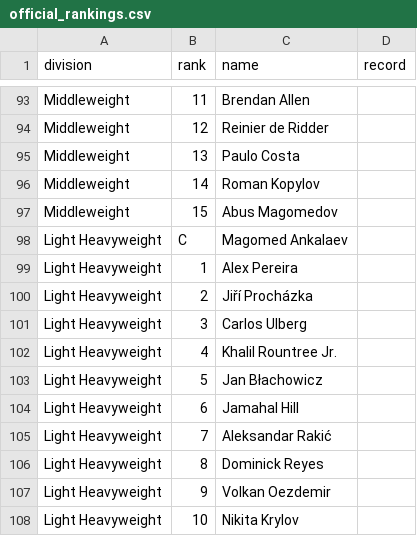
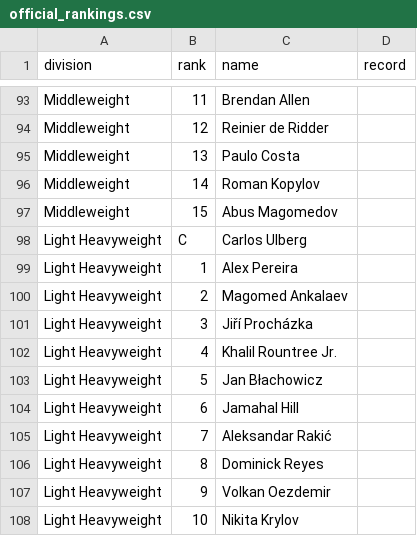
Before and after one commit to Fer6y/FergRank, a CSV file: ufc-rankings/data/official_rankings.csv, drawn as a sheet; only a part is shown, gaps mark what is left out.

```diff
--- a/ufc-rankings/data/official_rankings.csv
+++ b/ufc-rankings/data/official_rankings.csv
@@ -97,6 +97,6 @@ Middleweight,14,Roman Kopylov,
 Middleweight,15,Abus Magomedov,
-Light Heavyweight,C,Magomed Ankalaev,
+Light Heavyweight,C,Carlos Ulberg,
 Light Heavyweight,1,Alex Pereira,
-Light Heavyweight,2,Jiří Procházka,
-Light Heavyweight,3,Carlos Ulberg,
+Light Heavyweight,2,Magomed Ankalaev,
+Light Heavyweight,3,Jiří Procházka,
 Light Heavyweight,4,Khalil Rountree Jr.,
```
Also changed, not shown: 15 other files.
